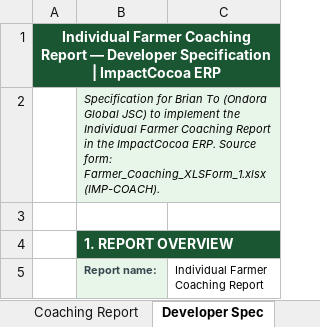
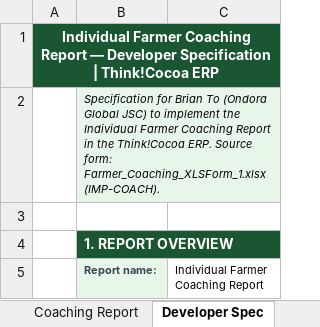
Before and after one commit to to-long/ThinkCocoa-demo, an Excel workbook: apps/be/reports/ImpactCocoa_Farmer_Coaching_Report_v3.xlsx, sheet Developer Spec, drawn as a sheet; only a part is shown; values as stored, in another font and other column widths than the file's, no borders; the diff names each change by its address in the sheet, - before the commit and + after, or states it on an @@ line.

```diff
--- a/apps/be/reports/ImpactCocoa_Farmer_Coaching_Report_v3.xlsx (sheet Developer Spec)
+++ b/apps/be/reports/ImpactCocoa_Farmer_Coaching_Report_v3.xlsx (sheet Developer Spec)
-A1: …Specification | ImpactCocoa ERP
+A1: …Specification | Think!Cocoa ERP
-B2 (Report name:): …in the ImpactCocoa ERP. Source…
+B2 (Report name:): …in the Think!Cocoa ERP. Source…
```
Also changed, not shown: sheet Coaching Report, apps/be/reports/ImpactCocoa_Certification_Status_Report.xlsx, apps/be/reports/ImpactCocoa_Corrective_Actions_Report.xlsx, 6 other files.
